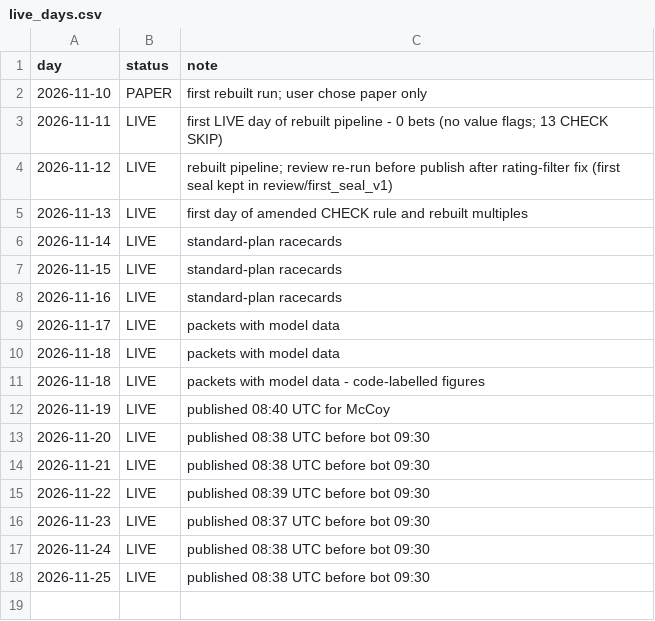
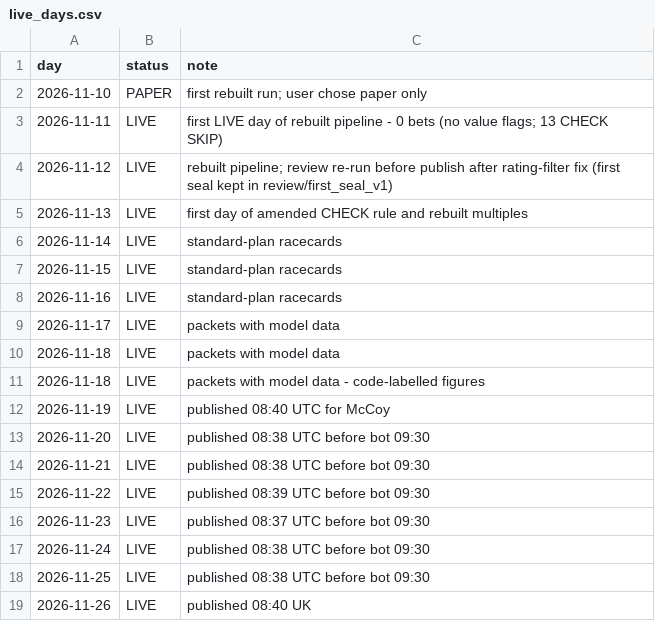
Before and after one commit to tipsearch1-cell/racing-pipeline, a CSV file: data/live_days.csv, drawn as a sheet.

```diff
--- a/data/live_days.csv
+++ b/data/live_days.csv
@@ -18 +18,2 @@ day,status,note
 2026-11-25,LIVE,published 08:38 UTC before bot 09:30
+2026-11-26,LIVE,published 08:40 UK
```
Also changed, not shown: 22 other files.
